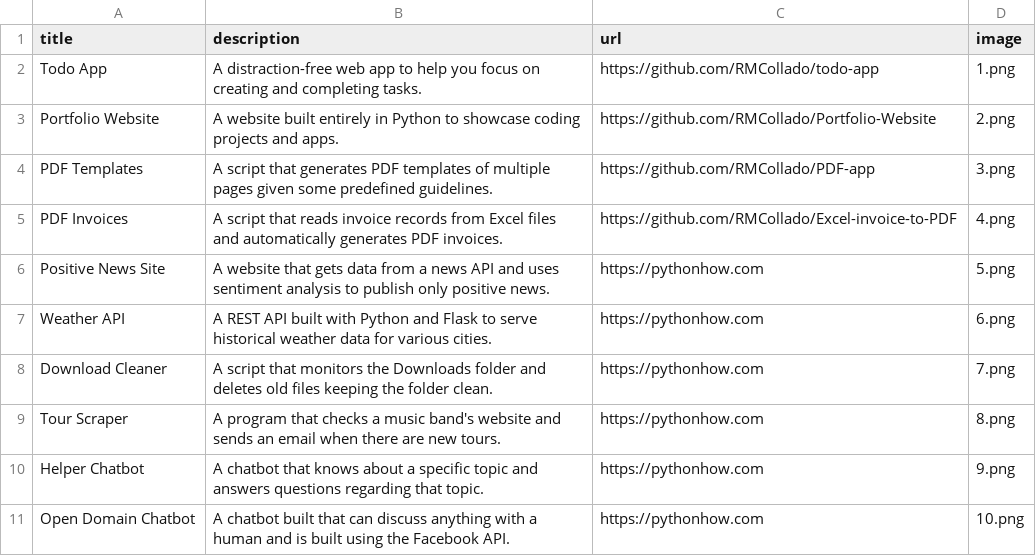
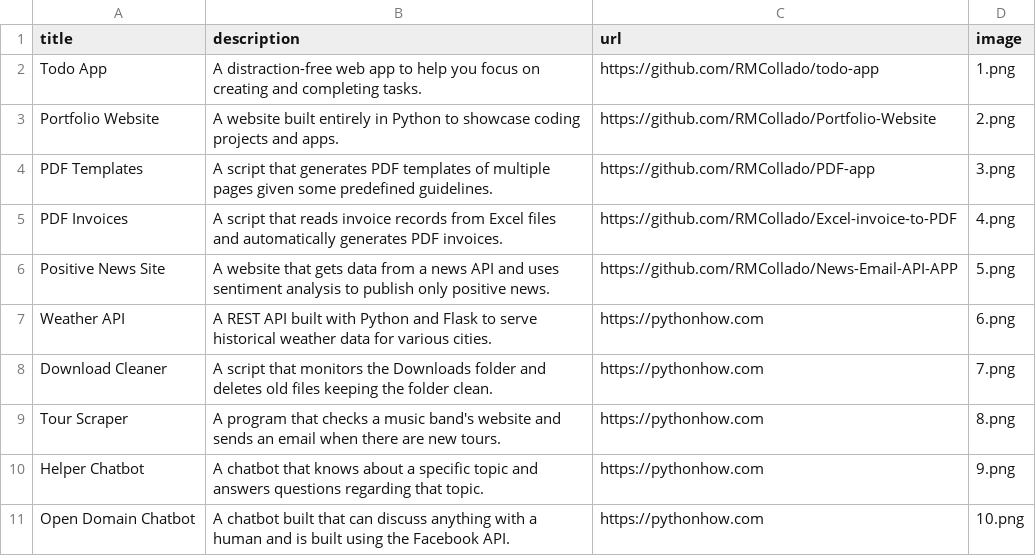
Before and after one commit to RMCollado/Portfolio-Website, a CSV file: data.csv, drawn as a sheet; only a part is shown.

Commit message:
updated portfolio link

```diff
--- a/data.csv
+++ b/data.csv
@@ -5,3 +5,3 @@ PDF Templates;A script that generates PDF templates of multiple pages given some
 PDF Invoices;A script that reads invoice records from Excel files and automatically generates PDF invoices.;https://github.com/RMCollado/Excel-invoice-to-PDF;4.png
-Positive News Site;A website that gets data from a news API and uses sentiment analysis to publish only positive news.;https://pythonhow.com;5.png
+Positive News Site;A website that gets data from a news API and uses sentiment analysis to publish only positive news.;https://github.com/RMCollado/News-Email-API-APP;5.png
 Weather API;A REST API built with Python and Flask to serve historical weather data for various cities.;https://pythonhow.com;6.png
```
